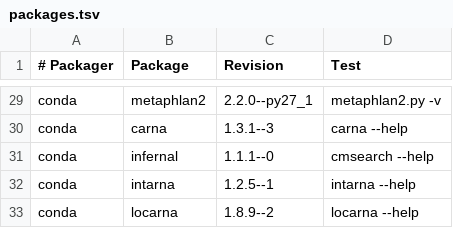
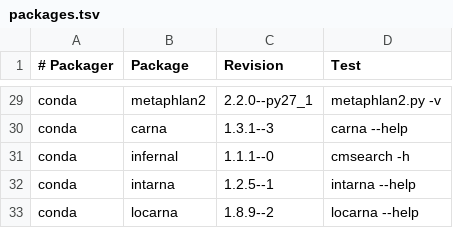
Before and after one commit to BioContainers/mulled, a TSV file: packages.tsv, drawn as a sheet; only a part is shown, gaps mark what is left out.

Commit message:
Update packages.tsv

```diff
--- a/packages.tsv
+++ b/packages.tsv
@@ -30,3 +30,3 @@ conda	metaphlan2	2.2.0--py27_1	metaphlan2.py -v
 conda	carna	1.3.1--3	carna --help
-conda	infernal	1.1.1--0	cmsearch --help
+conda	infernal	1.1.1--0	cmsearch -h
 conda	intarna	1.2.5--1	intarna --help
```
